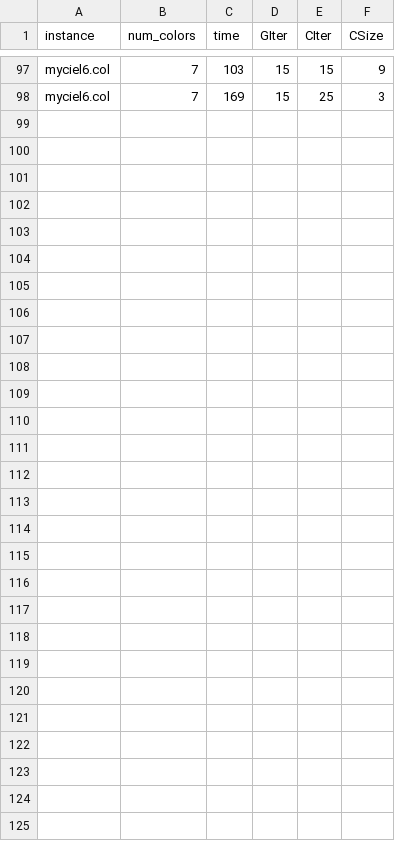
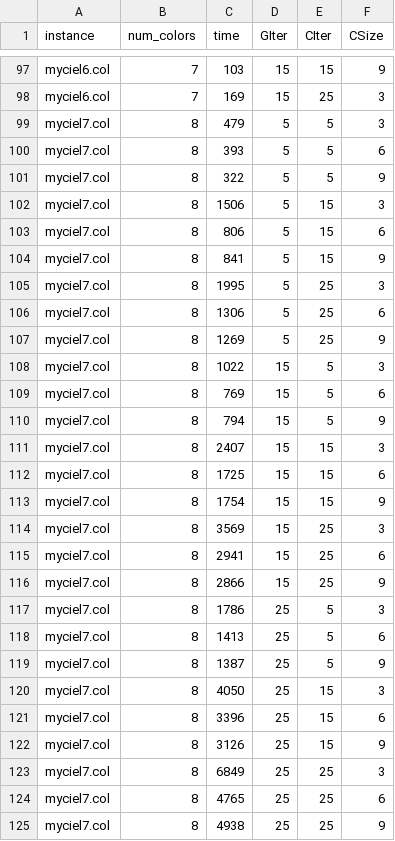
Before and after one commit to igorlfs/hm-proj, a CSV file: results/grasp/myc.csv (was results/igor/myc.csv), drawn as a sheet; only a part is shown, gaps mark what is left out; the diff names each change by its address in the sheet, - before the commit and + after, or states it on an @@ line.

Commit message:
grasp results

```diff
--- a/results/igor/myc.csv
+++ b/results/grasp/myc.csv
+row 99: myciel7.col | 8 | 479 | 5 | 5 | 3
+row 100: myciel7.col | 8 | 393 | 5 | 5 | 6
+row 101: myciel7.col | 8 | 322 | 5 | 5 | 9
+row 102: myciel7.col | 8 | 1506 | 5 | 15 | 3
+row 103: myciel7.col | 8 | 806 | 5 | 15 | 6
+row 104: myciel7.col | 8 | 841 | 5 | 15 | 9
+row 105: myciel7.col | 8 | 1995 | 5 | 25 | 3
+row 106: myciel7.col | 8 | 1306 | 5 | 25 | 6
+row 107: myciel7.col | 8 | 1269 | 5 | 25 | 9
+row 108: myciel7.col | 8 | 1022 | 15 | 5 | 3
+row 109: myciel7.col | 8 | 769 | 15 | 5 | 6
+row 110: myciel7.col | 8 | 794 | 15 | 5 | 9
+row 111: myciel7.col | 8 | 2407 | 15 | 15 | 3
+row 112: myciel7.col | 8 | 1725 | 15 | 15 | 6
+row 113: myciel7.col | 8 | 1754 | 15 | 15 | 9
+row 114: myciel7.col | 8 | 3569 | 15 | 25 | 3
+row 115: myciel7.col | 8 | 2941 | 15 | 25 | 6
+row 116: myciel7.col | 8 | 2866 | 15 | 25 | 9
+row 117: myciel7.col | 8 | 1786 | 25 | 5 | 3
+row 118: myciel7.col | 8 | 1413 | 25 | 5 | 6
+row 119: myciel7.col | 8 | 1387 | 25 | 5 | 9
+row 120: myciel7.col | 8 | 4050 | 25 | 15 | 3
+row 121: myciel7.col | 8 | 3396 | 25 | 15 | 6
+row 122: myciel7.col | 8 | 3126 | 25 | 15 | 9
+row 123: myciel7.col | 8 | 6849 | 25 | 25 | 3
+row 124: myciel7.col | 8 | 4765 | 25 | 25 | 6
+row 125: myciel7.col | 8 | 4938 | 25 | 25 | 9
```
Also changed, not shown: 4 other files.
